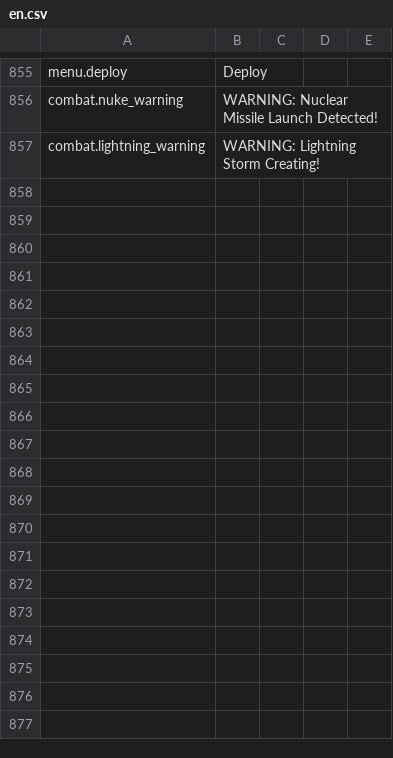
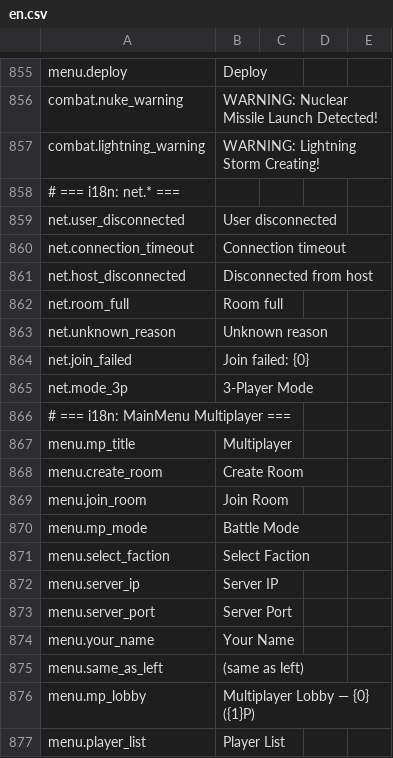
Before and after one commit to 875341583/RTS_Game, a CSV file: i18n/en.csv, drawn as a sheet; only a part is shown, gaps mark what is left out; the diff covers the shown part only; the diff names each change by its address in the sheet, - before the commit and + after, or states it on an @@ line.

```diff
--- a/i18n/en.csv
+++ b/i18n/en.csv
+row 858: # === i18n: net.* ===
+row 859: net.user_disconnected | User disconnected
+row 860: net.connection_timeout | Connection timeout
+row 861: net.host_disconnected | Disconnected from host
+row 862: net.room_full | Room full
+row 863: net.unknown_reason | Unknown reason
+row 864: net.join_failed | Join failed: {0}
+row 865: net.mode_3p | 3-Player Mode
+row 866: # === i18n: MainMenu Multiplayer ===
+row 867: menu.mp_title | Multiplayer
+row 868: menu.create_room | Create Room
+row 869: menu.join_room | Join Room
+row 870: menu.mp_mode | Battle Mode
+row 871: menu.select_faction | Select Faction
+row 872: menu.server_ip | Server IP
+row 873: menu.server_port | Server Port
+row 874: menu.your_name | Your Name
+row 875: menu.same_as_left | (same as left)
+row 876: menu.mp_lobby | Multiplayer Lobby — {0} ({1}P)
+row 877: menu.player_list | Player List
```
Also changed, not shown: 26 added rows elsewhere in this file, i18n/zh-CN.csv, 36 other files.
